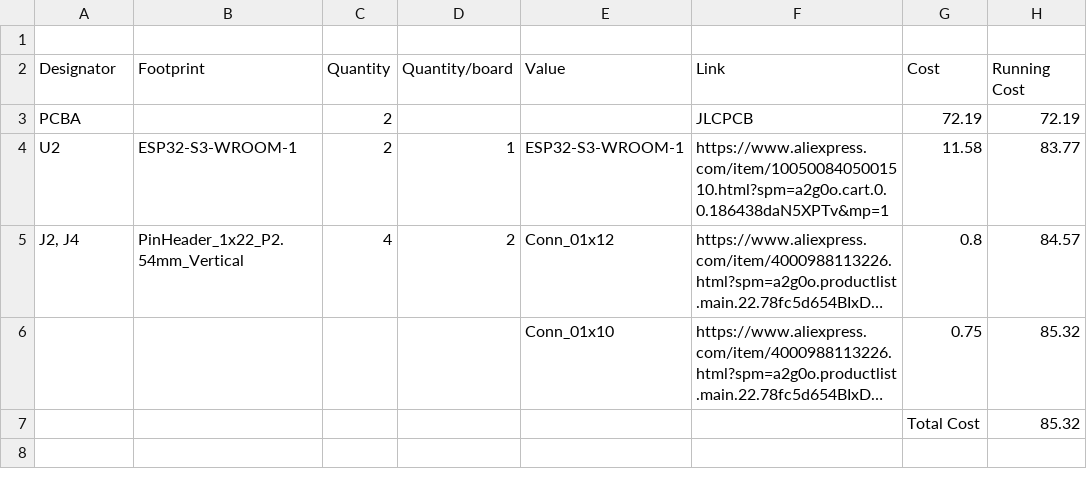
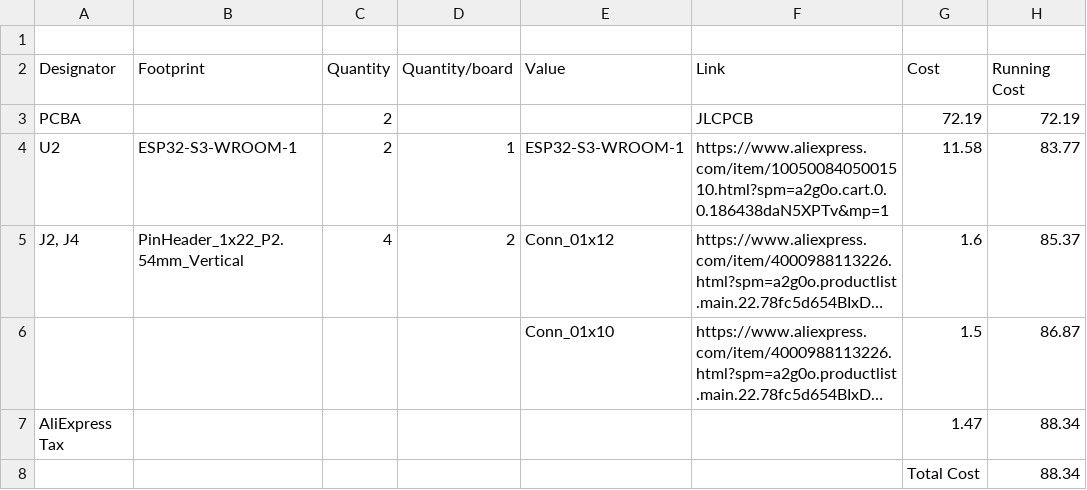
Before and after one commit to TrlRizu/TrlBoard, a CSV file: TrlBoard-Bom.csv, drawn as a sheet; long unchanged cells end in …; removed rows and columns are numbered as before the commit, all else as after; the diff names each change by its address in the sheet, - before the commit and + after, or states it on an @@ line.

```diff
--- a/TrlBoard-Bom.csv
+++ b/TrlBoard-Bom.csv
-G5 (Cost): 0.8
+G5 (Cost): 1.6
-H5 (Running Cost): 84.57
+H5 (Running Cost): 85.37
-G6 (Cost): 0.75
+G6 (Cost): 1.5
-H6 (Running Cost): 85.32
+H6 (Running Cost): 86.87
-row 7:  |  |  |  |  |  | Total Cost | 85.32
+row 7: AliExpress Tax |  |  |  |  |  | 1.47 | 88.34
+row 8:  |  |  |  |  |  | Total Cost | 88.34
```
Also changed, not shown: 3 other files.
